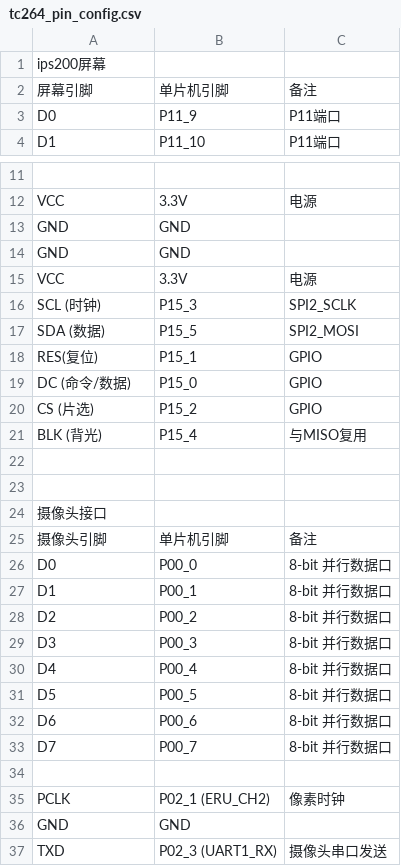
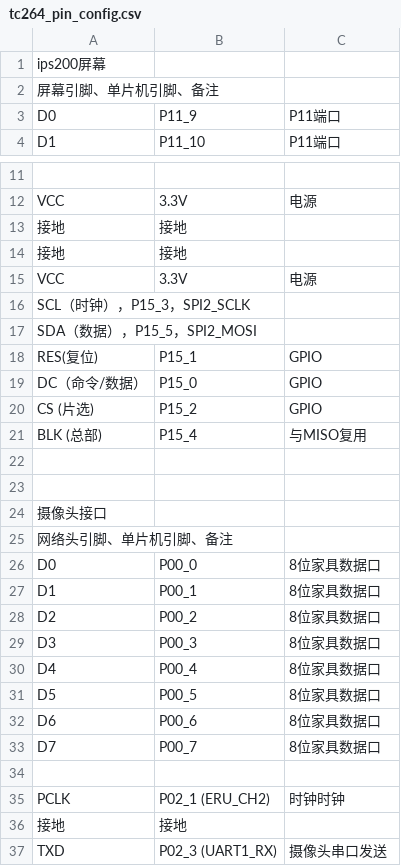
Before and after one commit to KisYof/26_9_Freescale, a CSV file: tc264_pin_config.csv, drawn as a sheet; only a part is shown, gaps mark what is left out; removed rows and columns are numbered as before the commit, all else as after; the diff covers the shown part only; the diff names each change by its address in the sheet, - before the commit and + after, or states it on an @@ line.

Commit message:
Update tc264_pin_config.csv

```diff
--- a/tc264_pin_config.csv
+++ b/tc264_pin_config.csv
-row 2: 屏幕引脚 | 单片机引脚 | 备注
+row 2: 屏幕引脚、单片机引脚、备注
-row 13: GND | GND
-row 14: GND | GND
+row 13: 接地 | 接地
+row 14: 接地 | 接地
-row 16: SCL (时钟) | P15_3 | SPI2_SCLK
-row 17: SDA (数据) | P15_5 | SPI2_MOSI
+row 16: SCL（时钟），P15_3，SPI2_SCLK
+row 17: SDA（数据），P15_5，SPI2_MOSI
-A19: DC (命令/数据)
+A19: DC（命令/数据）
-A21: BLK (背光)
+A21: BLK (总部)
-row 25: 摄像头引脚 | 单片机引脚 | 备注
+row 25: 网络头引脚、单片机引脚、备注
-C26:C33: 8-bit 并行数据口
+C26:C33: 8位家具数据口
-C35: 像素时钟
+C35: 时钟时钟
-row 36: GND | GND
+row 36: 接地 | 接地
```
Also changed, not shown: 1 added row and 4 edited cells elsewhere in this file.
